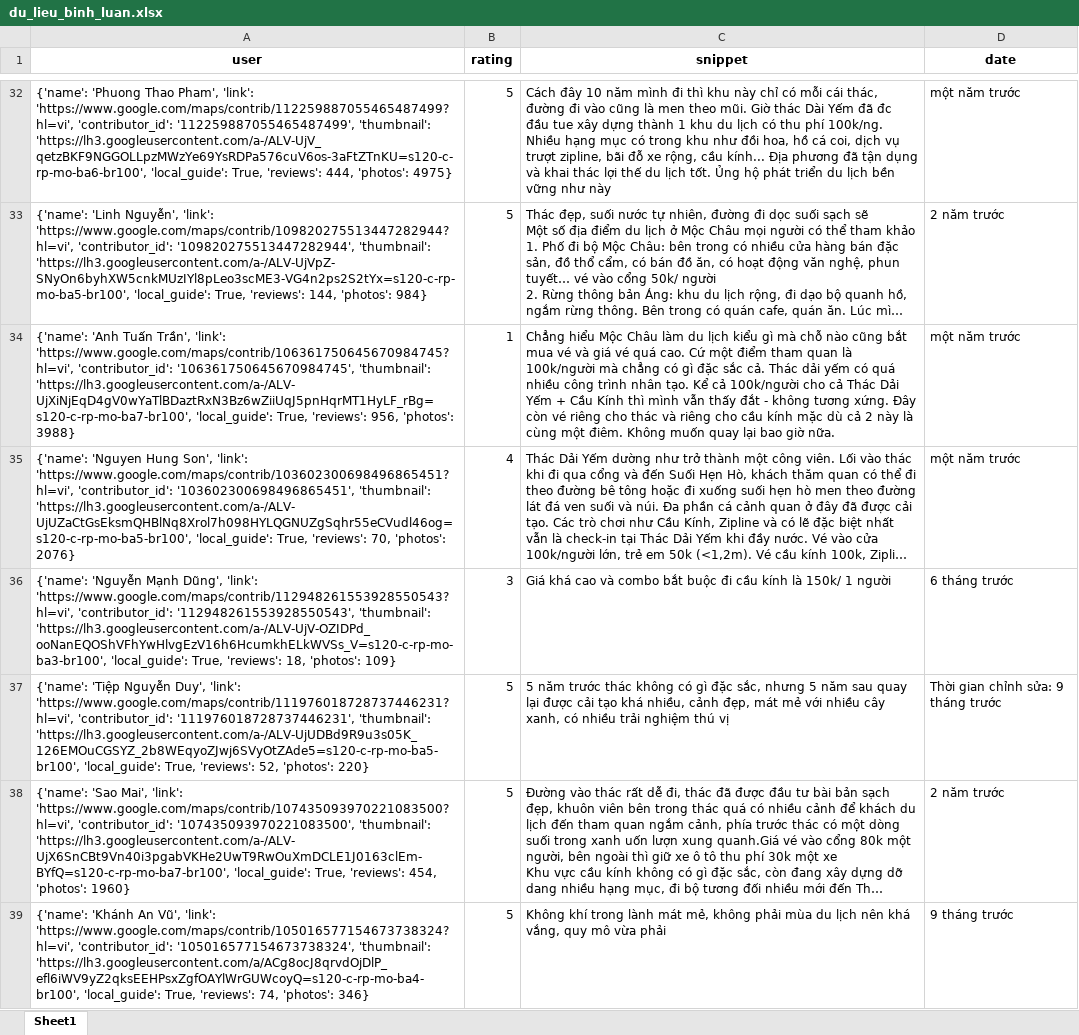
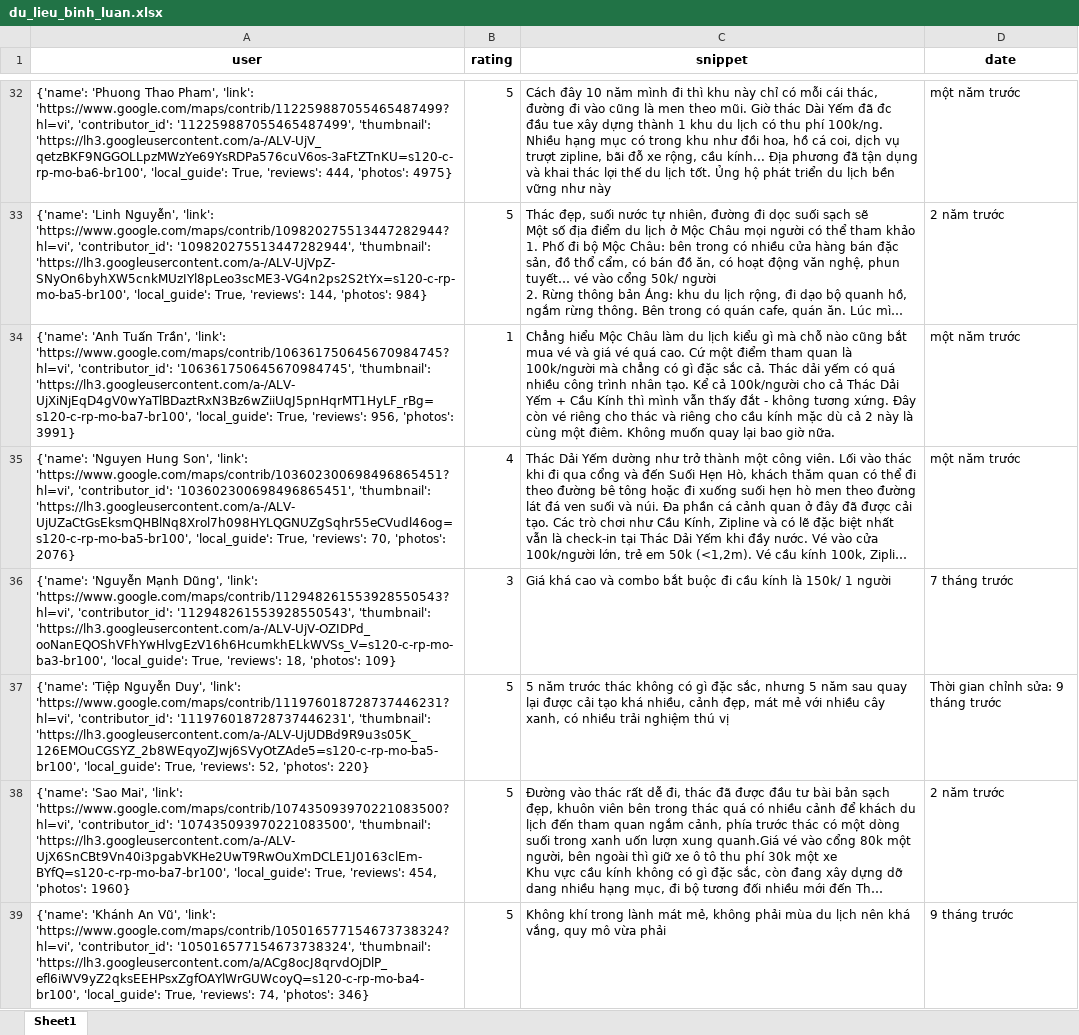
Before and after one commit to askjhfmlsrhgnojsfbg/main.py, an Excel workbook: du_lieu_binh_luan.xlsx, sheet Sheet1, drawn as a sheet; only a part is shown, gaps mark what is left out; long unchanged cells end in …; values as stored, in another font and other column widths than the file's, no borders; the diff covers the shown part only; the diff names each change by its address in the sheet, - before the commit and + after, or states it on an @@ line.

```diff
--- a/du_lieu_binh_luan.xlsx (sheet Sheet1)
+++ b/du_lieu_binh_luan.xlsx (sheet Sheet1)
-A34 (user): …956, 'photos': 3988}
+A34 (user): …956, 'photos': 3991}
-D36 (date): 6 tháng trước
+D36 (date): 7 tháng trước
```
Also changed, not shown: 3 removed rows and 16 edited cells elsewhere in this sheet.
